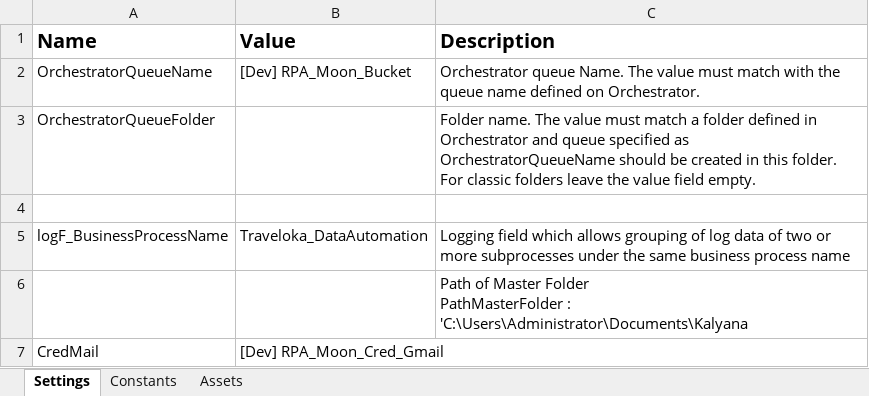
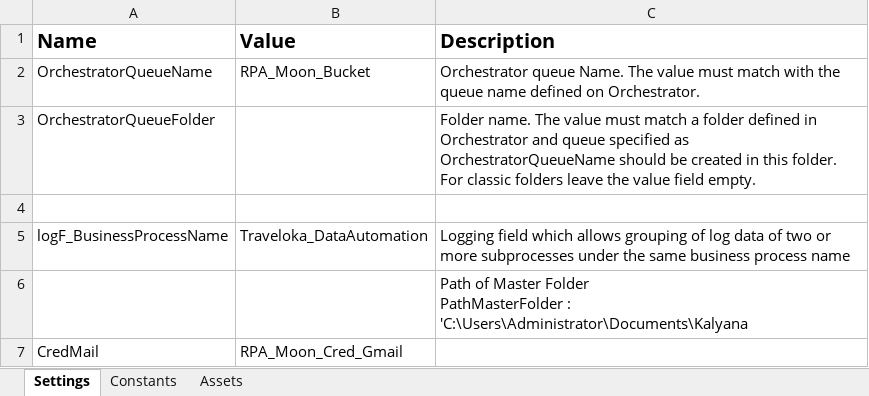
Before and after one commit to v-rifqipinasthika/Traveloka_DataAutomation_Dispatcher_Bucket, an Excel workbook: Data/Config.xlsx, sheet Settings, drawn as a sheet; values as stored, in another font and other column widths than the file's, no borders; the diff names each change by its address in the sheet, - before the commit and + after, or states it on an @@ line.

```diff
--- a/Data/Config.xlsx (sheet Settings)
+++ b/Data/Config.xlsx (sheet Settings)
-B2 (Value): [Dev] RPA_Moon_Bucket
+B2 (Value): RPA_Moon_Bucket
-B7 (Value): [Dev] RPA_Moon_Cred_Gmail
+B7 (Value): RPA_Moon_Cred_Gmail
```
Also changed, not shown: sheet Assets, 1 other file.
